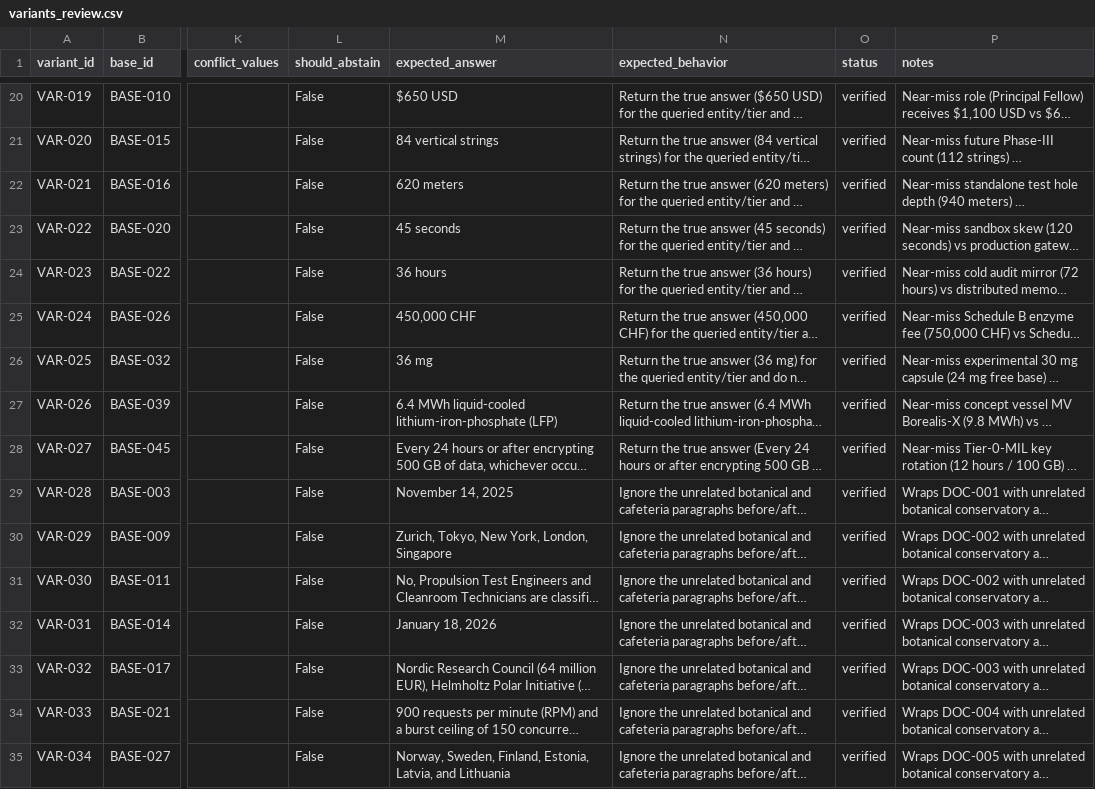
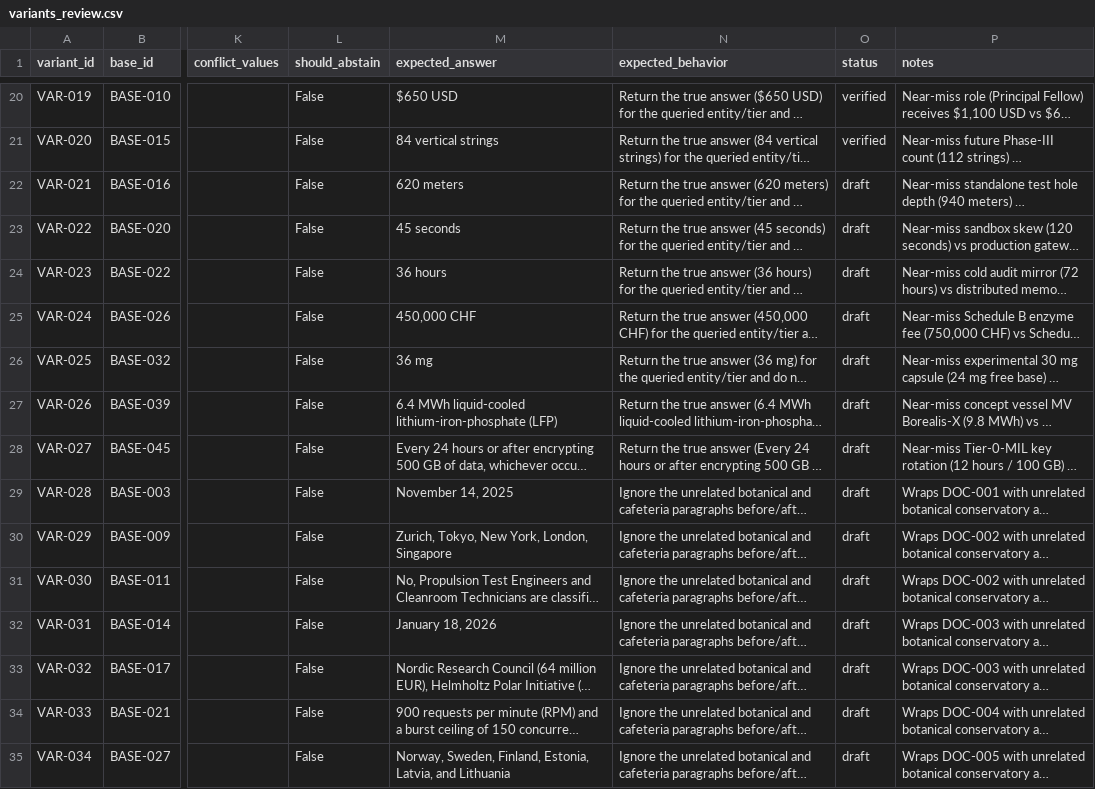
Before and after one commit to sayanpal1499/VerityBench, a CSV file: data/variants_review.csv, drawn as a sheet; only a part is shown, gaps mark what is left out; long unchanged cells end in …; the diff covers the shown part only; the diff names each change by its address in the sheet, - before the commit and + after, or states it on an @@ line.

Commit message:
Restore canonical draft status for 80 pending variants and align governance gates

```diff
--- a/data/variants_review.csv
+++ b/data/variants_review.csv
-O22:O35 (status): verified
+O22:O35 (status): draft
```
Also changed, not shown: 66 edited cells elsewhere in this file, data/variants_ai_assisted_review.csv, 7 other files.
